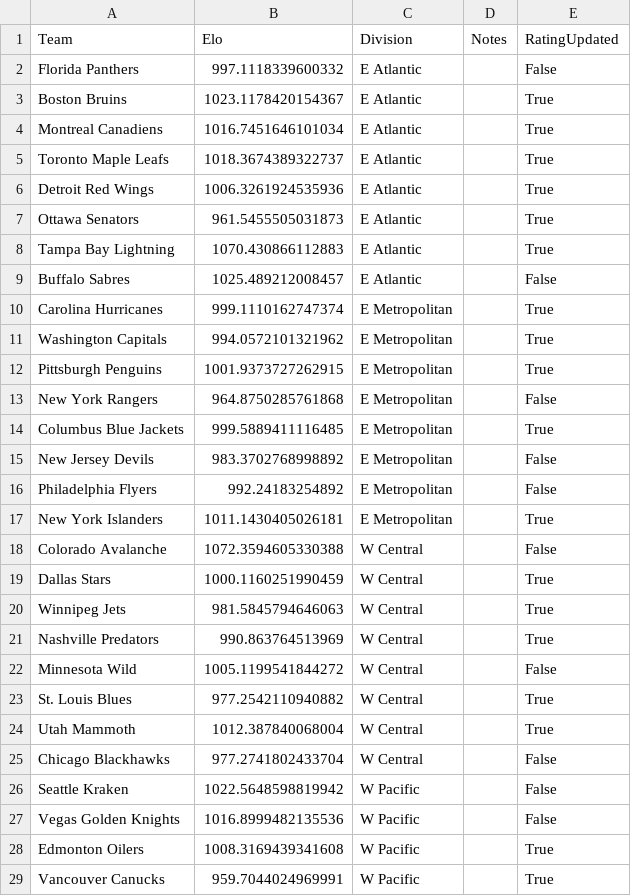
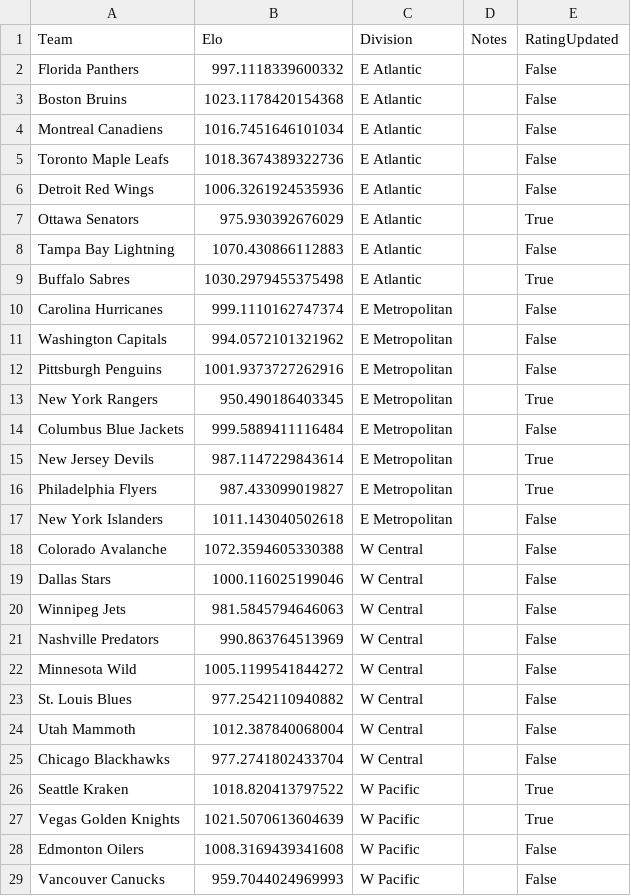
Before and after one commit to AEIRatings/aeiratings.github.io, a CSV file: data/nhl.csv, drawn as a sheet; only a part is shown; the diff covers the shown part only.

```diff
--- a/data/nhl.csv
+++ b/data/nhl.csv
@@ -2,28 +2,28 @@ Team,Elo,Division,Notes,RatingUpdated
 Florida Panthers,997.1118339600332,E Atlantic,,False
-Boston Bruins,1023.1178420154367,E Atlantic,,True
-Montreal Canadiens,1016.7451646101034,E Atlantic,,True
-Toronto Maple Leafs,1018.3674389322737,E Atlantic,,True
-Detroit Red Wings,1006.3261924535936,E Atlantic,,True
-Ottawa Senators,961.5455505031873,E Atlantic,,True
-Tampa Bay Lightning,1070.430866112883,E Atlantic,,True
-Buffalo Sabres,1025.489212008457,E Atlantic,,False
-Carolina Hurricanes,999.1110162747374,E Metropolitan,,True
-Washington Capitals,994.0572101321962,E Metropolitan,,True
-Pittsburgh Penguins,1001.9373727262915,E Metropolitan,,True
-New York Rangers,964.8750285761868,E Metropolitan,,False
-Columbus Blue Jackets,999.5889411116485,E Metropolitan,,True
-New Jersey Devils,983.3702768998892,E Metropolitan,,False
-Philadelphia Flyers,992.24183254892,E Metropolitan,,False
-New York Islanders,1011.1430405026181,E Metropolitan,,True
+Boston Bruins,1023.1178420154368,E Atlantic,,False
+Montreal Canadiens,1016.7451646101034,E Atlantic,,False
+Toronto Maple Leafs,1018.3674389322736,E Atlantic,,False
+Detroit Red Wings,1006.3261924535936,E Atlantic,,False
+Ottawa Senators,975.930392676029,E Atlantic,,True
+Tampa Bay Lightning,1070.430866112883,E Atlantic,,False
+Buffalo Sabres,1030.2979455375498,E Atlantic,,True
+Carolina Hurricanes,999.1110162747374,E Metropolitan,,False
+Washington Capitals,994.0572101321962,E Metropolitan,,False
+Pittsburgh Penguins,1001.9373727262916,E Metropolitan,,False
+New York Rangers,950.490186403345,E Metropolitan,,True
+Columbus Blue Jackets,999.5889411116484,E Metropolitan,,False
+New Jersey Devils,987.1147229843614,E Metropolitan,,True
+Philadelphia Flyers,987.433099019827,E Metropolitan,,True
+New York Islanders,1011.143040502618,E Metropolitan,,False
 Colorado Avalanche,1072.3594605330388,W Central,,False
-Dallas Stars,1000.1160251990459,W Central,,True
-Winnipeg Jets,981.5845794646063,W Central,,True
-Nashville Predators,990.863764513969,W Central,,True
+Dallas Stars,1000.116025199046,W Central,,False
+Winnipeg Jets,981.5845794646063,W Central,,False
+Nashville Predators,990.863764513969,W Central,,False
 Minnesota Wild,1005.1199541844272,W Central,,False
-St. Louis Blues,977.2542110940882,W Central,,True
-Utah Mammoth,1012.387840068004,W Central,,True
+St. Louis Blues,977.2542110940882,W Central,,False
+Utah Mammoth,1012.387840068004,W Central,,False
 Chicago Blackhawks,977.2741802433704,W Central,,False
-Seattle Kraken,1022.5648598819942,W Pacific,,False
-Vegas Golden Knights,1016.8999482135536,W Pacific,,False
-Edmonton Oilers,1008.3169439341608,W Pacific,,True
-Vancouver Canucks,959.7044024969991,W Pacific,,True
+Seattle Kraken,1018.820413797522,W Pacific,,True
+Vegas Golden Knights,1021.5070613604639,W Pacific,,True
+Edmonton Oilers,1008.3169439341608,W Pacific,,False
+Vancouver Canucks,959.7044024969993,W Pacific,,False
```
Also changed, not shown: 6 edited cells elsewhere in this file.
